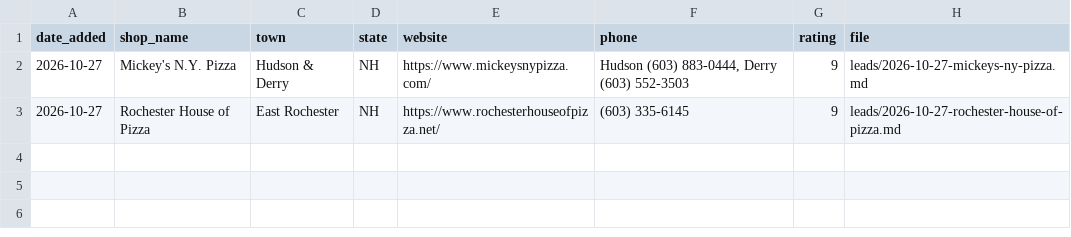
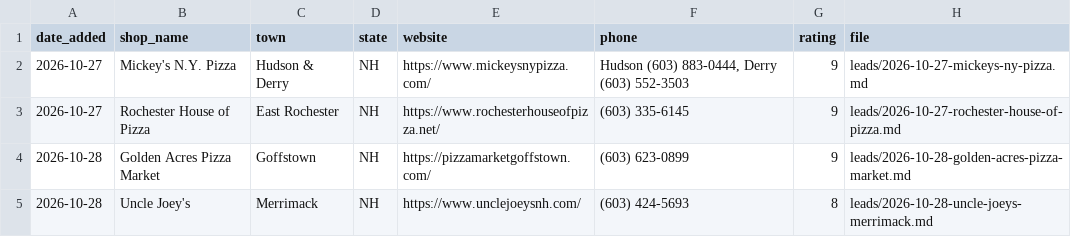
Before and after one commit to grahamcunan-eng/Pizza-Leads, a CSV file: leads.csv, drawn as a sheet; the diff names each change by its address in the sheet, - before the commit and + after, or states it on an @@ line.

```diff
--- a/leads.csv
+++ b/leads.csv
+row 4: 2026-10-28 | Golden Acres Pizza Market | Goffstown | NH | https://pizzamarketgoffstown.com/ | (603) 623-0899 | 9 | leads/2026-10-28-golden-acres-pizza-market.md
+row 5: 2026-10-28 | Uncle Joey's | Merrimack | NH | https://www.unclejoeysnh.com/ | (603) 424-5693 | 8 | leads/2026-10-28-uncle-joeys-merrimack.md
```
Also changed, not shown: 2 other files.
